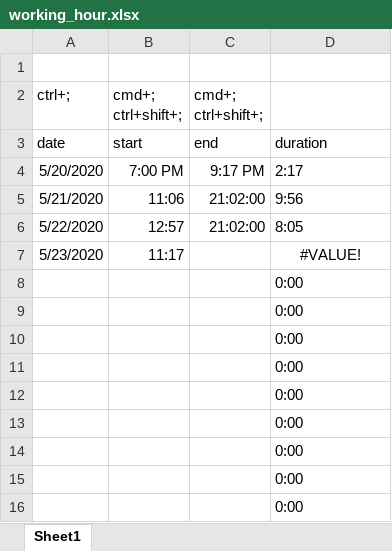
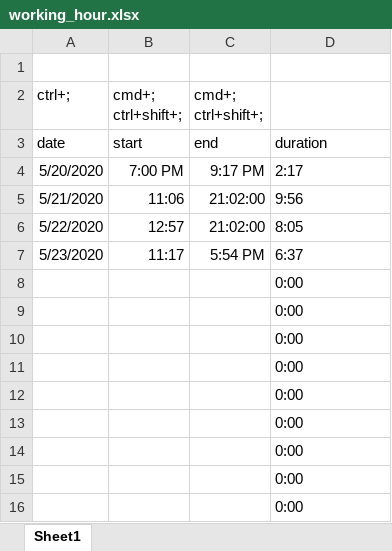
Before and after one commit to wangshasha111/firm-equilibrium-with-debt, an Excel workbook: working_hour.xlsx, sheet Sheet1, drawn as a sheet; values as stored, in another font and other column widths than the file's, no borders; the diff names each change by its address in the sheet, - before the commit and + after, or states it on an @@ line.

```diff
--- a/working_hour.xlsx (sheet Sheet1)
+++ b/working_hour.xlsx (sheet Sheet1)
-C7: (empty)
+C7: 5:54 PM
-D7: #VALUE!
+D7: 6:37
-D7 alignment: center
+D7 alignment: left
```
Also changed, not shown: 13 other files.
